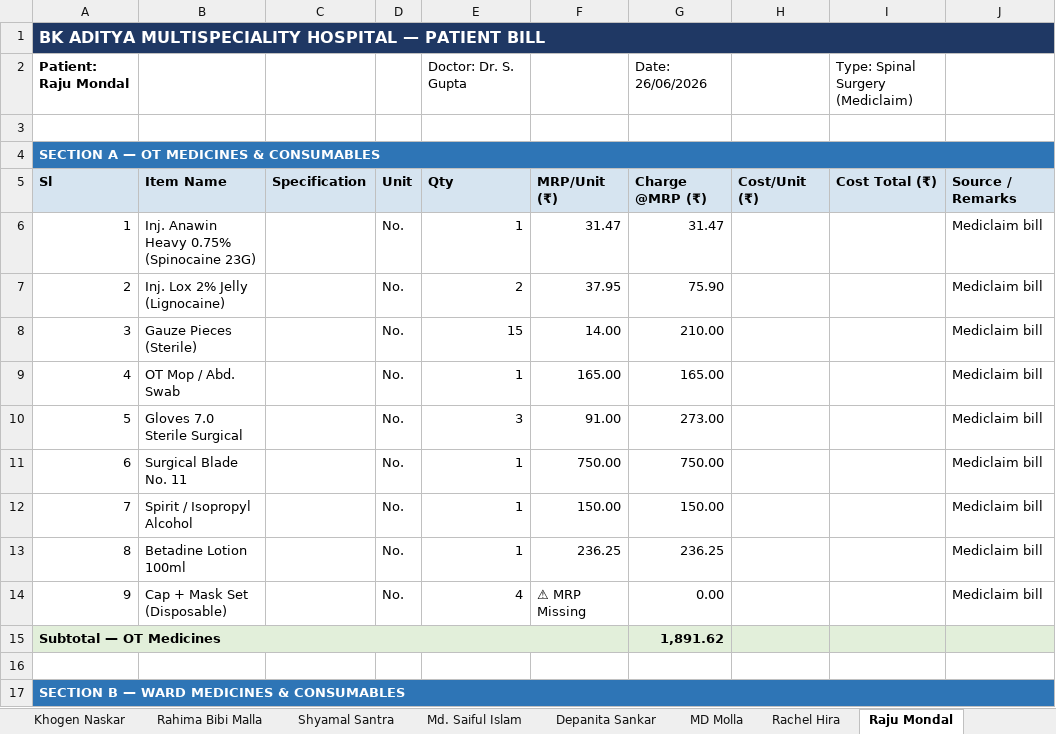
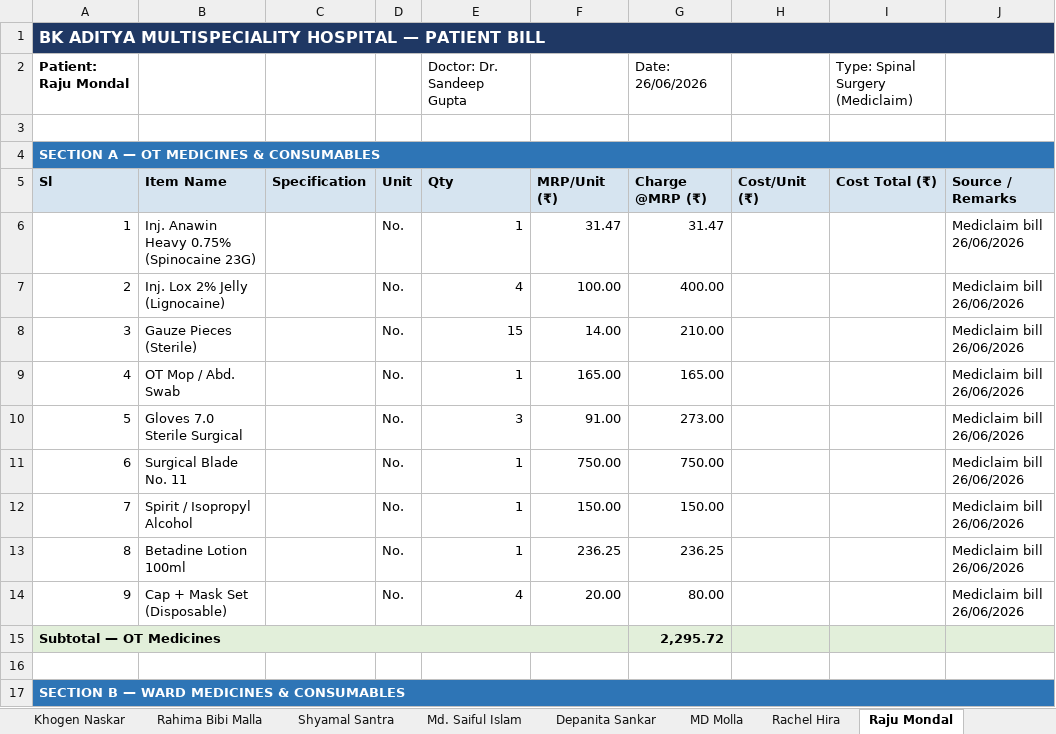
Before and after one commit to diggarishav-ai/Employee-Manager, an Excel workbook: BKAditya_AllPatients_FinalBill.xlsx, sheet Raju Mondal, drawn as a sheet; only a part is shown; values as stored, in another font and other column widths than the file's, no borders; the diff covers the shown part only; the diff names each change by its address in the sheet, - before the commit and + after, or states it on an @@ line.

```diff
--- a/BKAditya_AllPatients_FinalBill.xlsx (sheet Raju Mondal)
+++ b/BKAditya_AllPatients_FinalBill.xlsx (sheet Raju Mondal)
-E2: Doctor: Dr. S. Gupta
+E2: Doctor: Dr. Sandeep Gupta
-J6:J14: Mediclaim bill
+J6:J14: Mediclaim bill 26/06/2026
-E7: 2
+E7: 4
-F7: 37.95
+F7: 100.00
-G7: 75.90
+G7: 400.00
-F14: ⚠ MRP Missing
+F14: 20.00
-G14: 0.00
+G14: 80.00
-G15: 1,891.62
+G15: 2,295.72
```
Also changed, not shown: 6 added rows, 2 removed rows and 46 edited cells elsewhere in this sheet, sheet FINAL SUMMARY, BKAditya_RajuMondal_MediclaimBill.xlsx.
